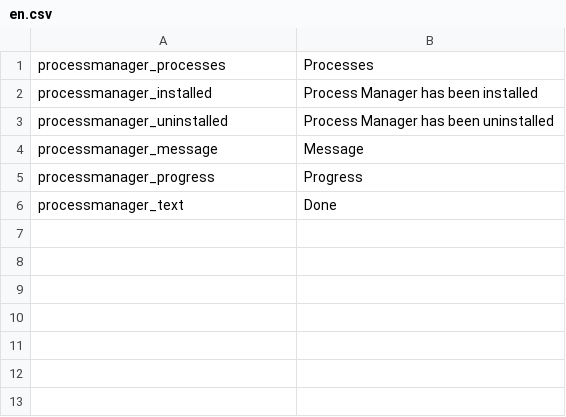
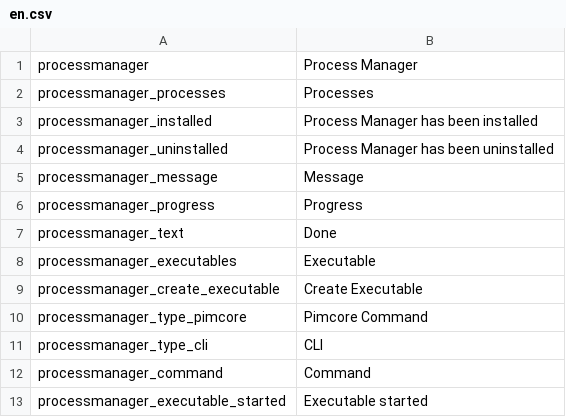
Before and after one commit to dpfaffenbauer/ProcessManager, a CSV file: static/texts/en.csv, drawn as a sheet.

Commit message:
add executables: allows to define executables to run them with one click (case w-vision/ImportDefinitions#13)

```diff
--- a/static/texts/en.csv
+++ b/static/texts/en.csv
@@ -1 +1,2 @@
+"processmanager","Process Manager"
 "processmanager_processes","Processes"
@@ -6 +7,7 @@
 "processmanager_text","Done"
+"processmanager_executables","Executable"
+"processmanager_create_executable","Create Executable"
+"processmanager_type_pimcore","Pimcore Command"
+"processmanager_type_cli","CLI"
+"processmanager_command","Command"
+"processmanager_executable_started","Executable started"
```
Also changed, not shown: 24 other files.
